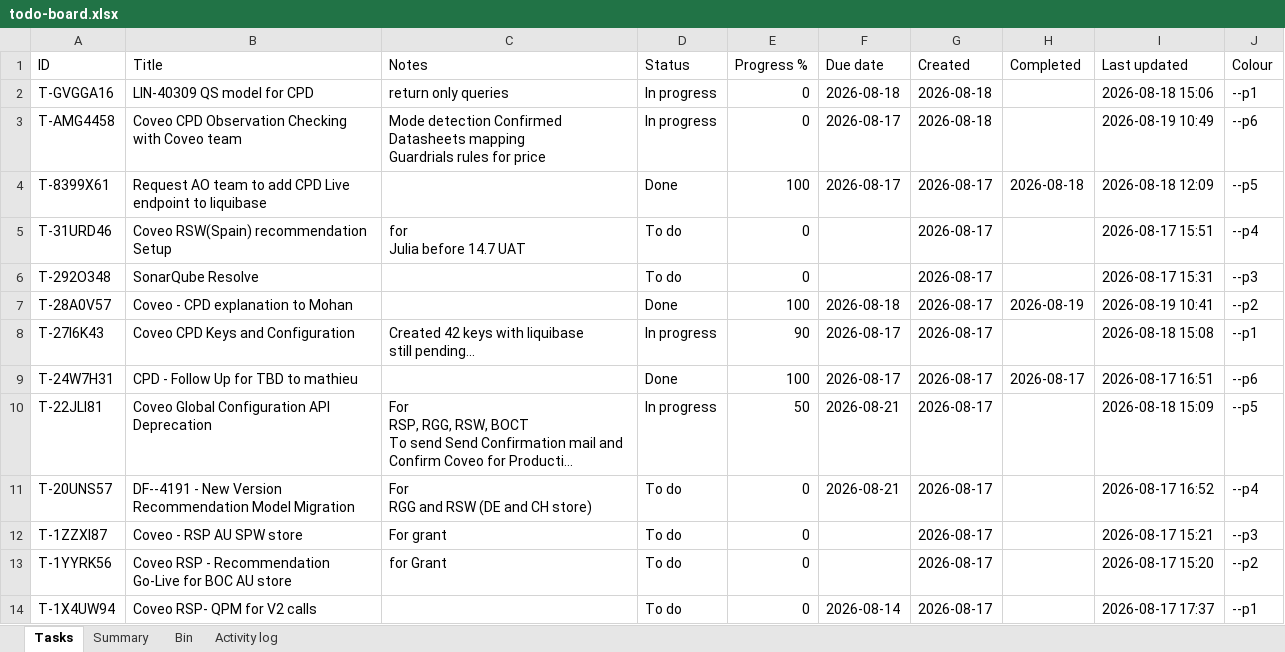
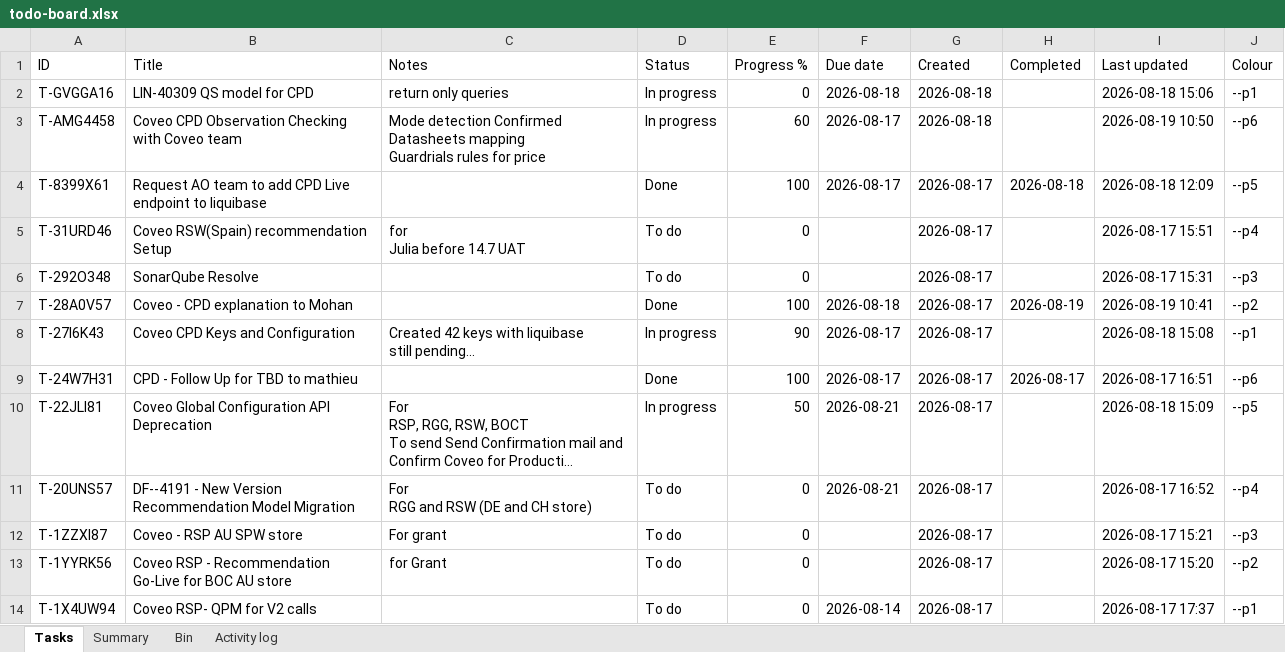
Before and after one commit to akshay0828/To-Do, an Excel workbook: data/todo-board.xlsx, sheet Tasks, drawn as a sheet; long unchanged cells end in …; values as stored, in another font and other column widths than the file's, no borders; the diff names each change by its address in the sheet, - before the commit and + after, or states it on an @@ line.

```diff
--- a/data/todo-board.xlsx (sheet Tasks)
+++ b/data/todo-board.xlsx (sheet Tasks)
-E3 (Progress %): 0
+E3 (Progress %): 60
-I3 (Last updated): 2026-08-19 10:49
+I3 (Last updated): 2026-08-19 10:50
```
Also changed, not shown: sheet Activity log, sheet Summary.
